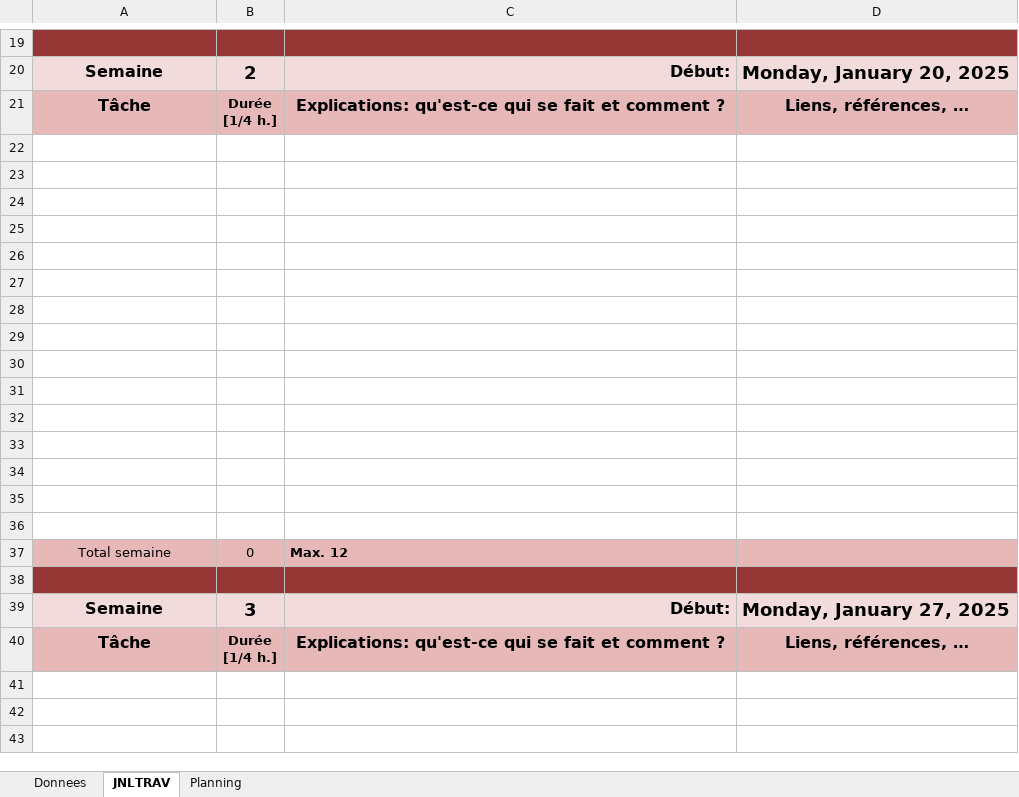
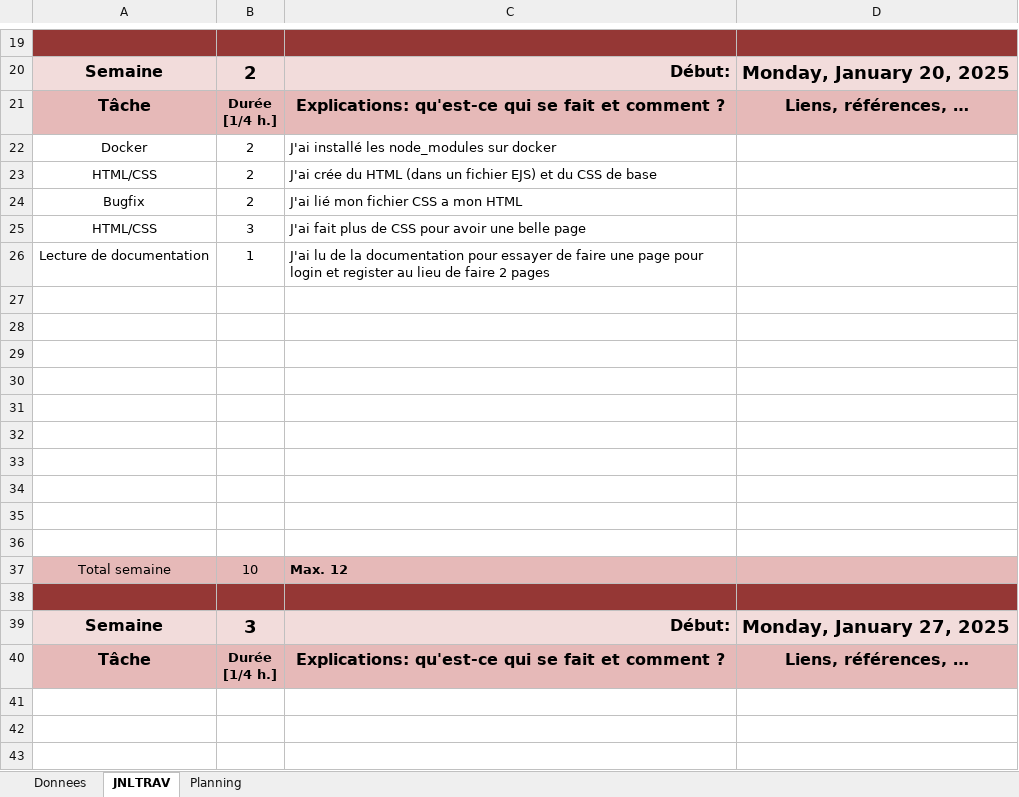
Before and after one commit to romaindenis1/P_APP, an Excel workbook: Documentation/JNLTRAV.xlsm, sheet JNLTRAV, drawn as a sheet; only a part is shown, gaps mark what is left out; values as stored, in another font and other column widths than the file's, no borders; charts and pictures not drawn; removed rows and columns are numbered as before the commit, all else as after; the diff names each change by its address in the sheet, - before the commit and + after, or states it on an @@ line.

Commit message:
Feat(Togglable Auth Form)
Can now toggle between registering and logging in without having two different pages

```diff
--- a/Documentation/JNLTRAV.xlsm (sheet JNLTRAV)
+++ b/Documentation/JNLTRAV.xlsm (sheet JNLTRAV)
+row 22: Docker | 2 | J'ai installé les node_modules sur docker
+row 23: HTML/CSS | 2 | J'ai crée du HTML (dans un fichier EJS) et du CSS de base
+row 24: Bugfix | 2 | J'ai lié mon fichier CSS a mon HTML
+row 25: HTML/CSS | 3 | J'ai fait plus de CSS pour avoir une belle page
+row 26: Lecture de documentation | 1 | J'ai lu de la documentation pour essayer de faire une page pour login et register au lieu de faire 2 pages
-row 32: (empty)
-row 33: (empty)
-row 34: (empty)
-row 35: (empty)
-row 36: (empty)
-B37: 0
+B37: 10
```
Also changed, not shown: sheet Donnees, charts or pictures, 4 other files.
